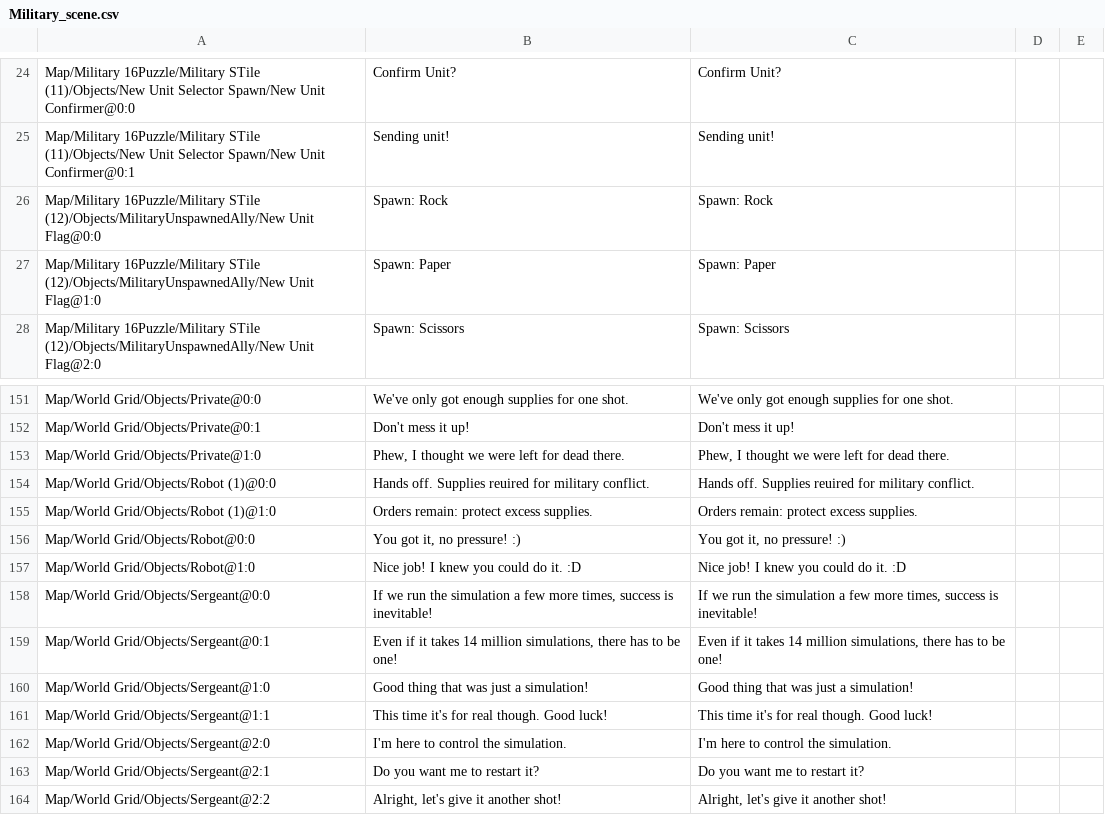
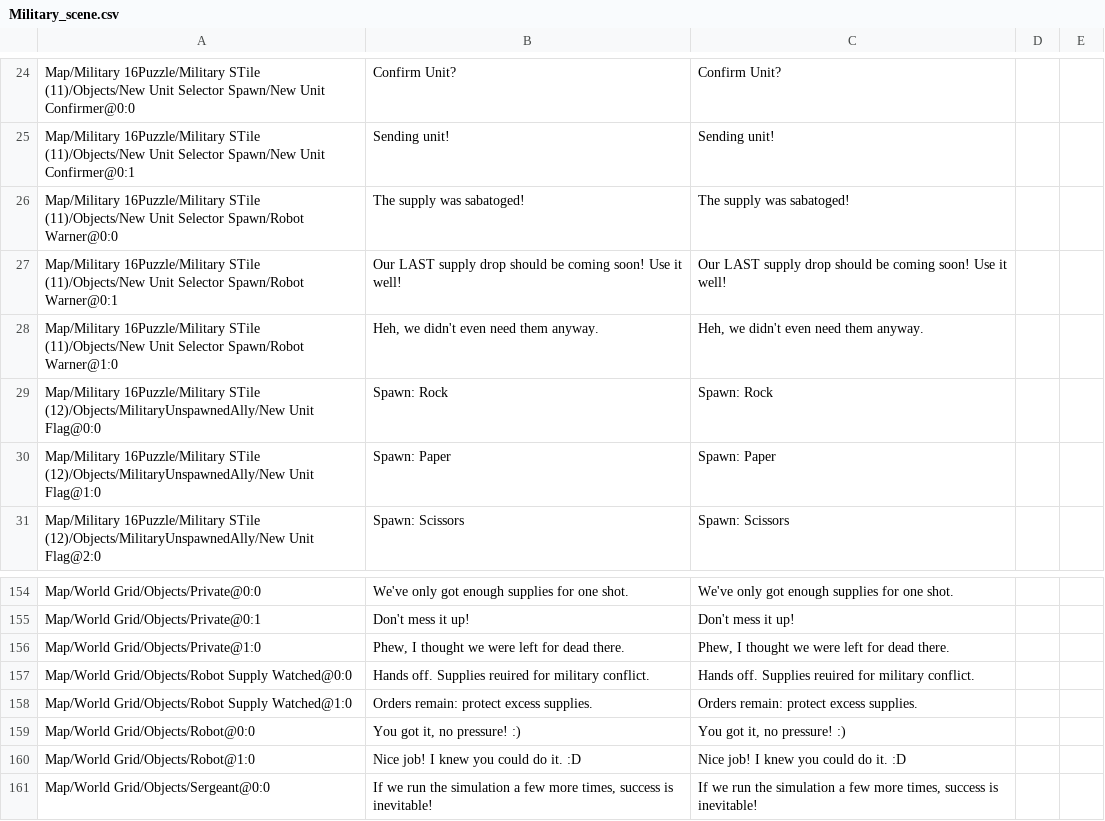
Before and after one commit to randomerz/Slider, a CSV file: Slider/Assets/StreamingAssets/Localizations/English/Military_scene.csv, drawn as a sheet; only a part is shown, gaps mark what is left out; the shorter side is filled out with more unchanged rows; addresses are those after the commit; the diff names each change by its address in the sheet, - before the commit and + after, or states it on an @@ line.

```diff
--- a/Slider/Assets/StreamingAssets/Localizations/English/Military_scene.csv
+++ b/Slider/Assets/StreamingAssets/Localizations/English/Military_scene.csv
+row 26: Map/Military 16Puzzle/Military STile (11)/Objects/New Unit Selector Spawn/Robot Warner@0:0 | The supply was sabatoged! | The supply was sabatoged!
+row 27: Map/Military 16Puzzle/Military STile (11)/Objects/New Unit Selector Spawn/Robot Warner@0:1 | Our LAST supply drop should be coming soon! Use it well! | Our LAST supply drop should be coming soon! Use it well!
+row 28: Map/Military 16Puzzle/Military STile (11)/Objects/New Unit Selector Spawn/Robot Warner@1:0 | Heh, we didn't even need them anyway. | Heh, we didn't even need them anyway.
-A157: Map/World Grid/Objects/Robot (1)@0:0
+A157: Map/World Grid/Objects/Robot Supply Watched@0:0
-A158: Map/World Grid/Objects/Robot (1)@1:0
+A158: Map/World Grid/Objects/Robot Supply Watched@1:0
```
Also changed, not shown: Slider/Assets/StreamingAssets/Localizations/简体中文/Jungle_scene.csv, Slider/Assets/StreamingAssets/Localizations/简体中文/MagiTech_scene.csv, 26 other files.
